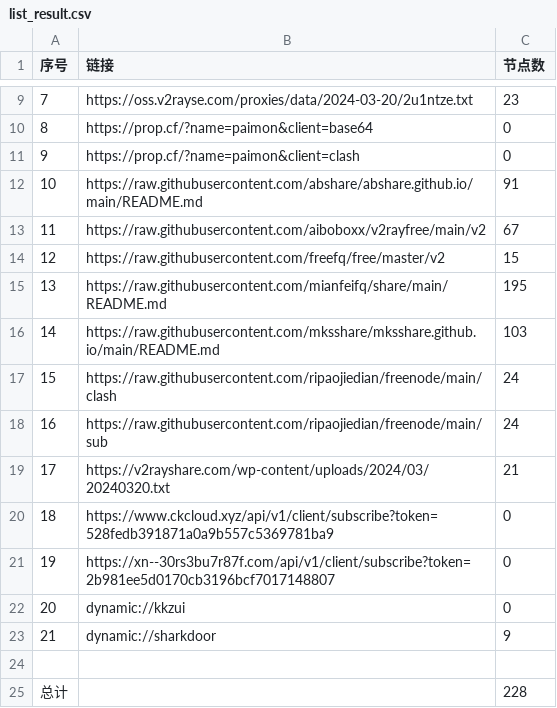
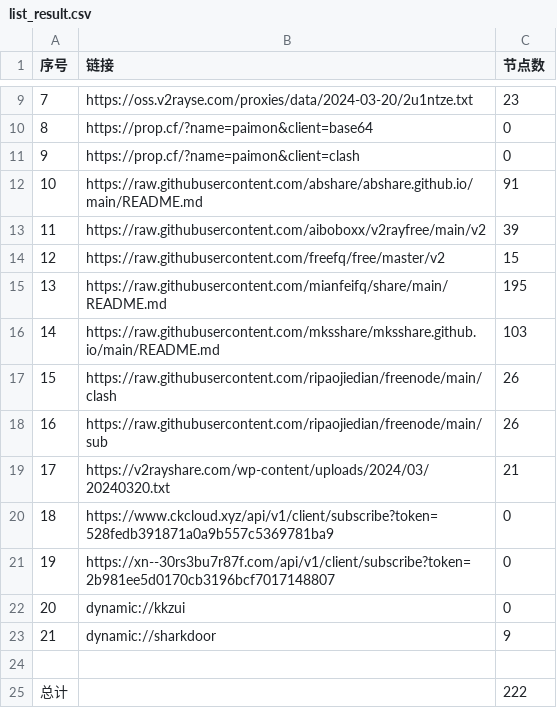
Before and after one commit to PrimarySchoolChief/NoMoreWalls, a CSV file: list_result.csv, drawn as a sheet; only a part is shown, gaps mark what is left out.

```diff
--- a/list_result.csv
+++ b/list_result.csv
@@ -12,3 +12,3 @@
 10,https://raw.githubusercontent.com/abshare/abshare.github.io/main/README.md,91
-11,https://raw.githubusercontent.com/aiboboxx/v2rayfree/main/v2,67
+11,https://raw.githubusercontent.com/aiboboxx/v2rayfree/main/v2,39
 12,https://raw.githubusercontent.com/freefq/free/master/v2,15
@@ -16,4 +16,4 @@
 14,https://raw.githubusercontent.com/mksshare/mksshare.github.io/main/README.md,103
-15,https://raw.githubusercontent.com/ripaojiedian/freenode/main/clash,24
-16,https://raw.githubusercontent.com/ripaojiedian/freenode/main/sub,24
+15,https://raw.githubusercontent.com/ripaojiedian/freenode/main/clash,26
+16,https://raw.githubusercontent.com/ripaojiedian/freenode/main/sub,26
 17,https://v2rayshare.com/wp-content/uploads/2024/03/20240320.txt,21
@@ -24,2 +24,2 @@
 
-总计,,228
+总计,,222
```
Also changed, not shown: 11 other files.
